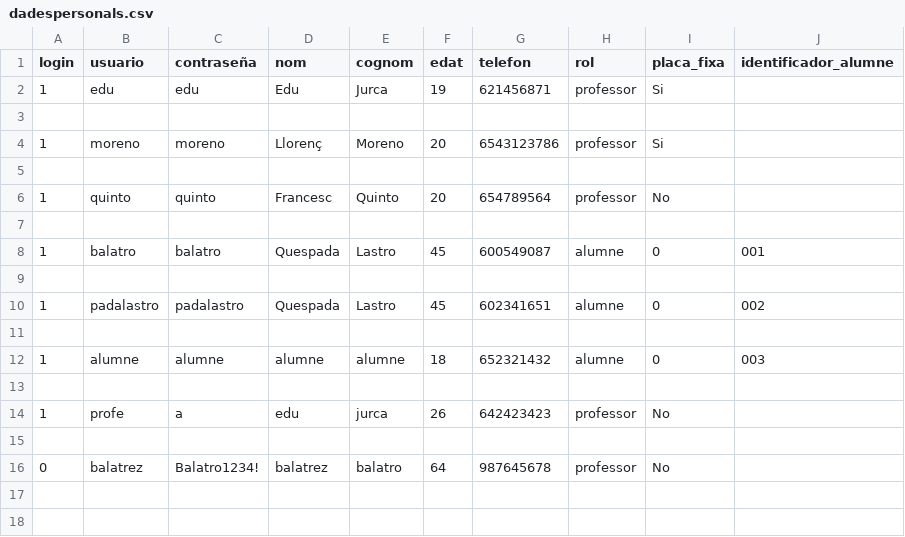
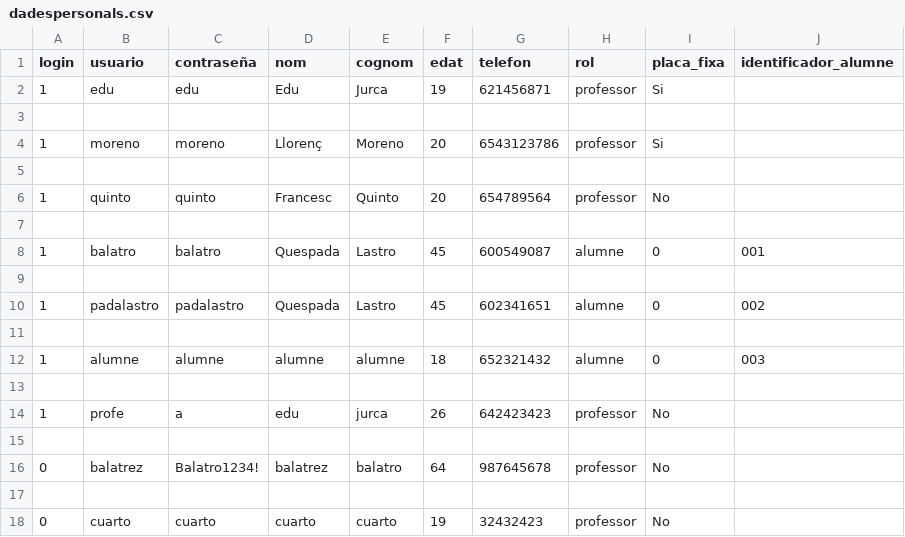
Before and after one commit to sergiobiol/Gestor_Projectes, a CSV file: dadespersonals.csv, drawn as a sheet.

```diff
--- a/dadespersonals.csv
+++ b/dadespersonals.csv
@@ -16 +16,3 @@ login,usuario,contraseña,nom,cognom,edat,telefon,rol,placa_fixa,identificador_a
 0,balatrez,Balatro1234!,balatrez,balatro,64,987645678,professor,No,
+
+0,cuarto,cuarto,cuarto,cuarto,19,32432423,professor,No
```
Also changed, not shown: projectes.csv.
